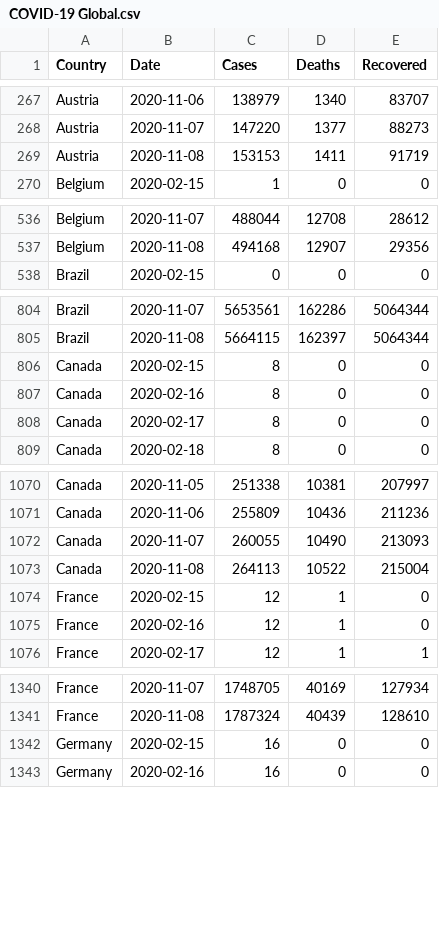
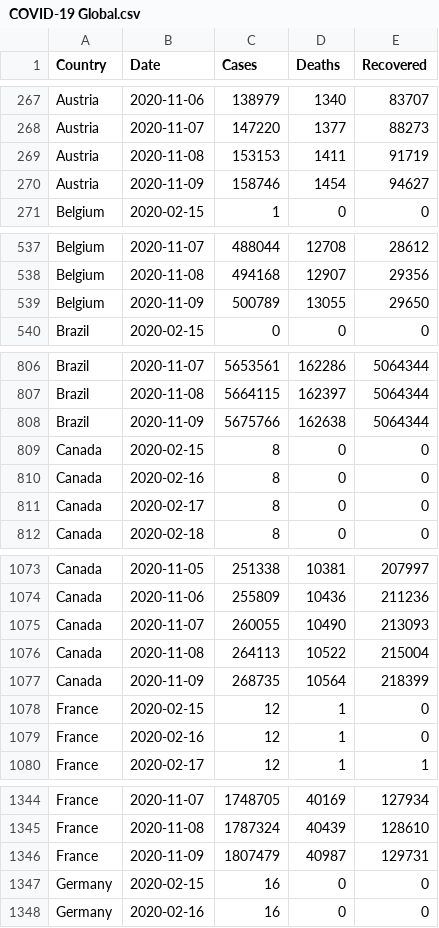
Before and after one commit to MMR-19/COVID-19-Data, a CSV file: COVID-19 Global.csv, drawn as a sheet; only a part is shown, gaps mark what is left out; the diff covers the shown part only; the diff names each change by its address in the sheet, - before the commit and + after, or states it on an @@ line.

Commit message:
Global - 09/Nov/2020

```diff
--- a/COVID-19 Global.csv
+++ b/COVID-19 Global.csv
+row 270: Austria | 2020-11-09 | 158746 | 1454 | 94627
+row 539: Belgium | 2020-11-09 | 500789 | 13055 | 29650
+row 808: Brazil | 2020-11-09 | 5675766 | 162638 | 5064344
+row 1077: Canada | 2020-11-09 | 268735 | 10564 | 218399
+row 1346: France | 2020-11-09 | 1807479 | 40987 | 129731
```
Also changed, not shown: 13 added rows elsewhere in this file.
